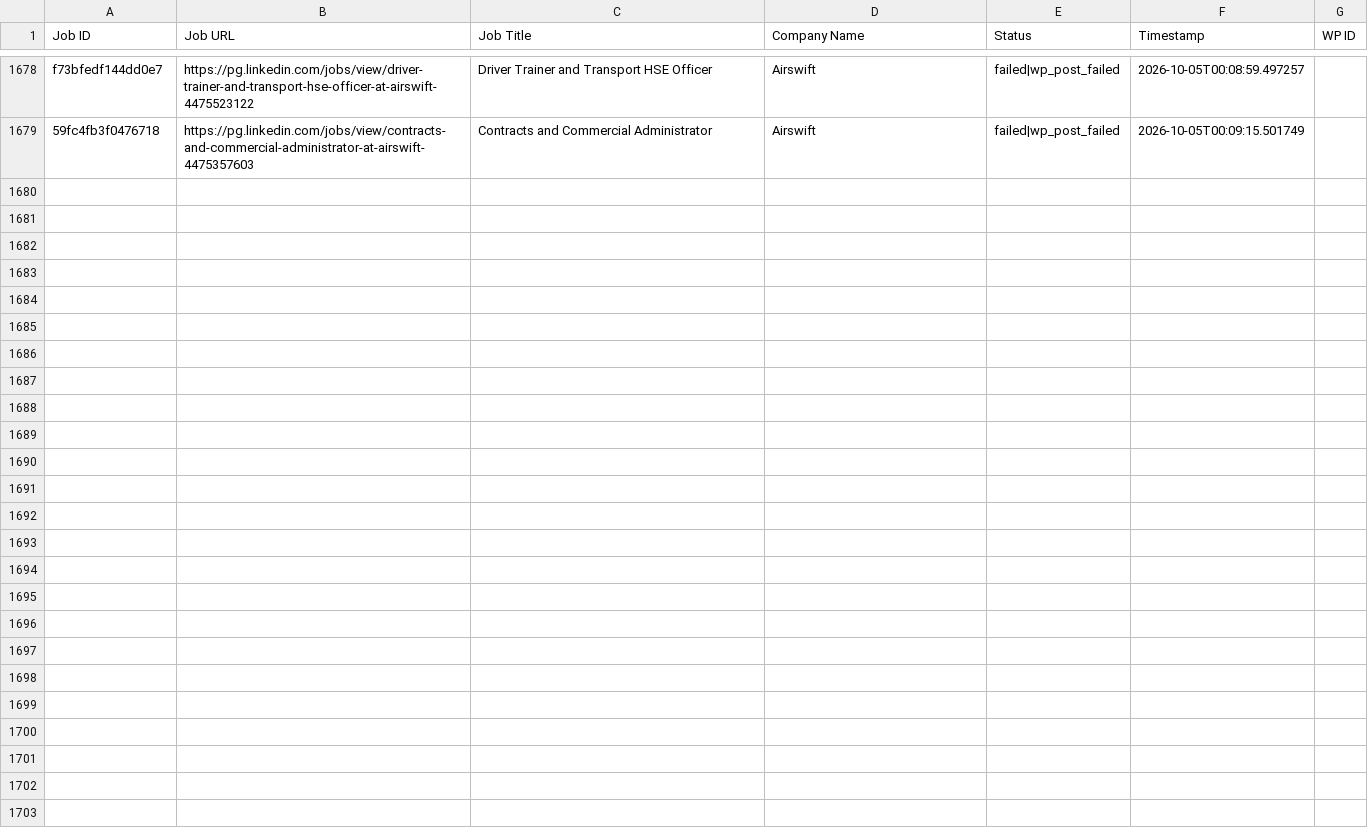
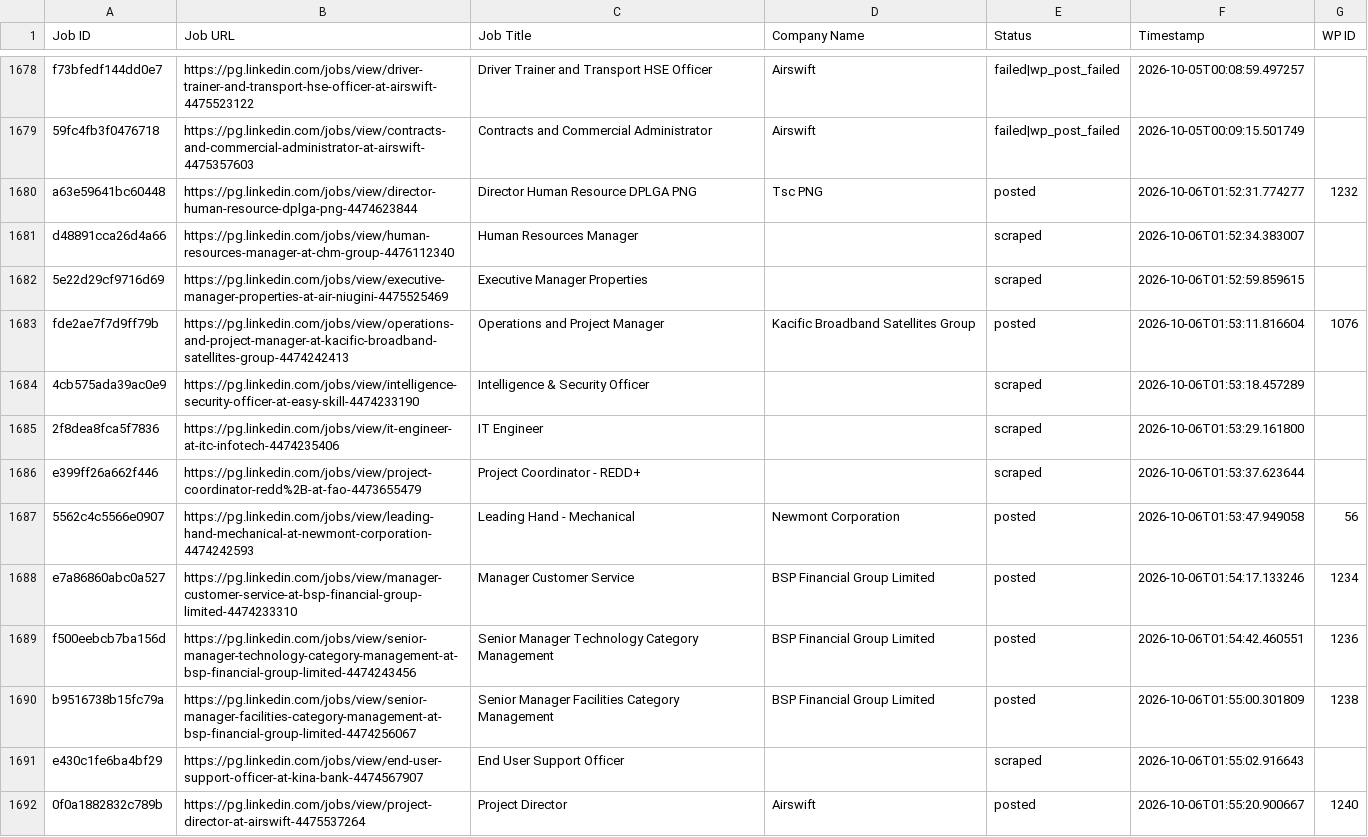
Before and after one commit to innovationinc2000/pg, a CSV file: processed_jobs.csv, drawn as a sheet; only a part is shown, gaps mark what is left out; the diff covers the shown part only.

```diff
--- a/processed_jobs.csv
+++ b/processed_jobs.csv
@@ -1723 +1723,14 @@ f73bfedf144dd0e7,https://pg.linkedin.com/jobs/view/driver-trainer-and-transport-
 59fc4fb3f0476718,https://pg.linkedin.com/jobs/view/contracts-and-commercial-administrator-at-airswift-4475357603,Contracts and Commercial Administrator,Airswift,failed|wp_post_failed,2026-10-05T00:09:15.501749,
+a63e59641bc60448,https://pg.linkedin.com/jobs/view/director-human-resource-dplga-png-4474623844,Director Human Resource DPLGA PNG,Tsc PNG,posted,2026-10-06T01:52:31.774277,1232
+d48891cca26d4a66,https://pg.linkedin.com/jobs/view/human-resources-manager-at-chm-group-4476112340,Human Resources Manager,,scraped,2026-10-06T01:52:34.383007,
+5e22d29cf9716d69,https://pg.linkedin.com/jobs/view/executive-manager-properties-at-air-niugini-4475525469,Executive Manager Properties,,scraped,2026-10-06T01:52:59.859615,
+fde2ae7f7d9ff79b,https://pg.linkedin.com/jobs/view/operations-and-project-manager-at-kacific-broadband-satellites-group-4474242413,Operations and Project Manager,Kacific Broadband Satellites Group,posted,2026-10-06T01:53:11.816604,1076
+4cb575ada39ac0e9,https://pg.linkedin.com/jobs/view/intelligence-security-officer-at-easy-skill-4474233190,Intelligence & Security Officer,,scraped,2026-10-06T01:53:18.457289,
+2f8dea8fca5f7836,https://pg.linkedin.com/jobs/view/it-engineer-at-itc-infotech-4474235406,IT Engineer,,scraped,2026-10-06T01:53:29.161800,
+e399ff26a662f446,https://pg.linkedin.com/jobs/view/project-coordinator-redd%2B-at-fao-4473655479,Project Coordinator - REDD+,,scraped,2026-10-06T01:53:37.623644,
+5562c4c5566e0907,https://pg.linkedin.com/jobs/view/leading-hand-mechanical-at-newmont-corporation-4474242593,Leading Hand - Mechanical,Newmont Corporation,posted,2026-10-06T01:53:47.949058,56
+e7a86860abc0a527,https://pg.linkedin.com/jobs/view/manager-customer-service-at-bsp-financial-group-limited-4474233310,Manager Customer Service,BSP Financial Group Limited,posted,2026-10-06T01:54:17.133246,1234
+f500eebcb7ba156d,https://pg.linkedin.com/jobs/view/senior-manager-technology-category-management-at-bsp-financial-group-limited-4474243456,Senior Manager Technology Category Management,BSP Financial Group Limited,posted,2026-10-06T01:54:42.460551,1236
+b9516738b15fc79a,https://pg.linkedin.com/jobs/view/senior-manager-facilities-category-management-at-bsp-financial-group-limited-4474256067,Senior Manager Facilities Category Management,BSP Financial Group Limited,posted,2026-10-06T01:55:00.301809,1238
+e430c1fe6ba4bf29,https://pg.linkedin.com/jobs/view/end-user-support-officer-at-kina-bank-4474567907,End User Support Officer,,scraped,2026-10-06T01:55:02.916643,
+0f0a1882832c789b,https://pg.linkedin.com/jobs/view/project-director-at-airswift-4475537264,Project Director,Airswift,posted,2026-10-06T01:55:20.900667,1240
```
Also changed, not shown: 13 added rows elsewhere in this file.
